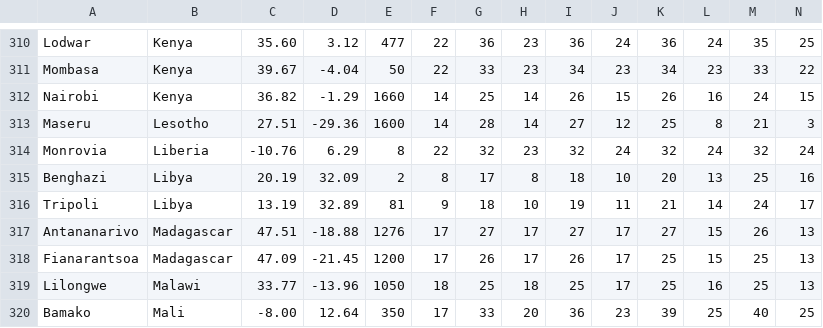
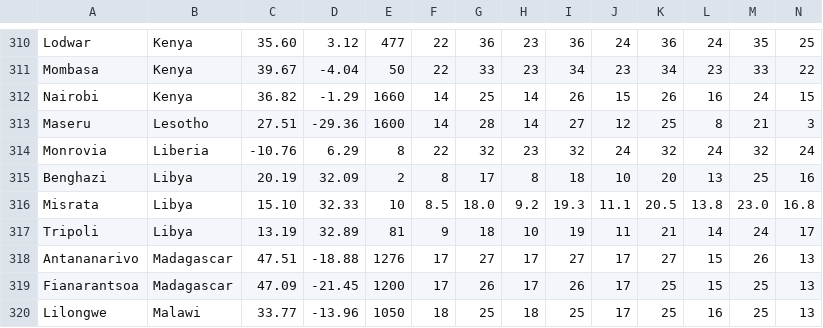
Before and after one commit to Institute-for-Future-Intelligence/aladdin, a CSV file: src/resources/weather.csv, drawn as a sheet; only a part is shown, gaps mark what is left out; the shorter side is filled out with more unchanged rows; rows hold the shown columns only; the diff names each change by its address in the sheet, - before the commit and + after, or states it on an @@ line.

```diff
--- a/src/resources/weather.csv
+++ b/src/resources/weather.csv
+row 316: Misrata | Libya | 15.10 | 32.33 | 10 | 8.5 | 18.0 | 9.2 | 19.3 | 11.1 | 20.5 | 13.8 | 23.0 | 16.8
```
Also changed, not shown: 8 other files.
